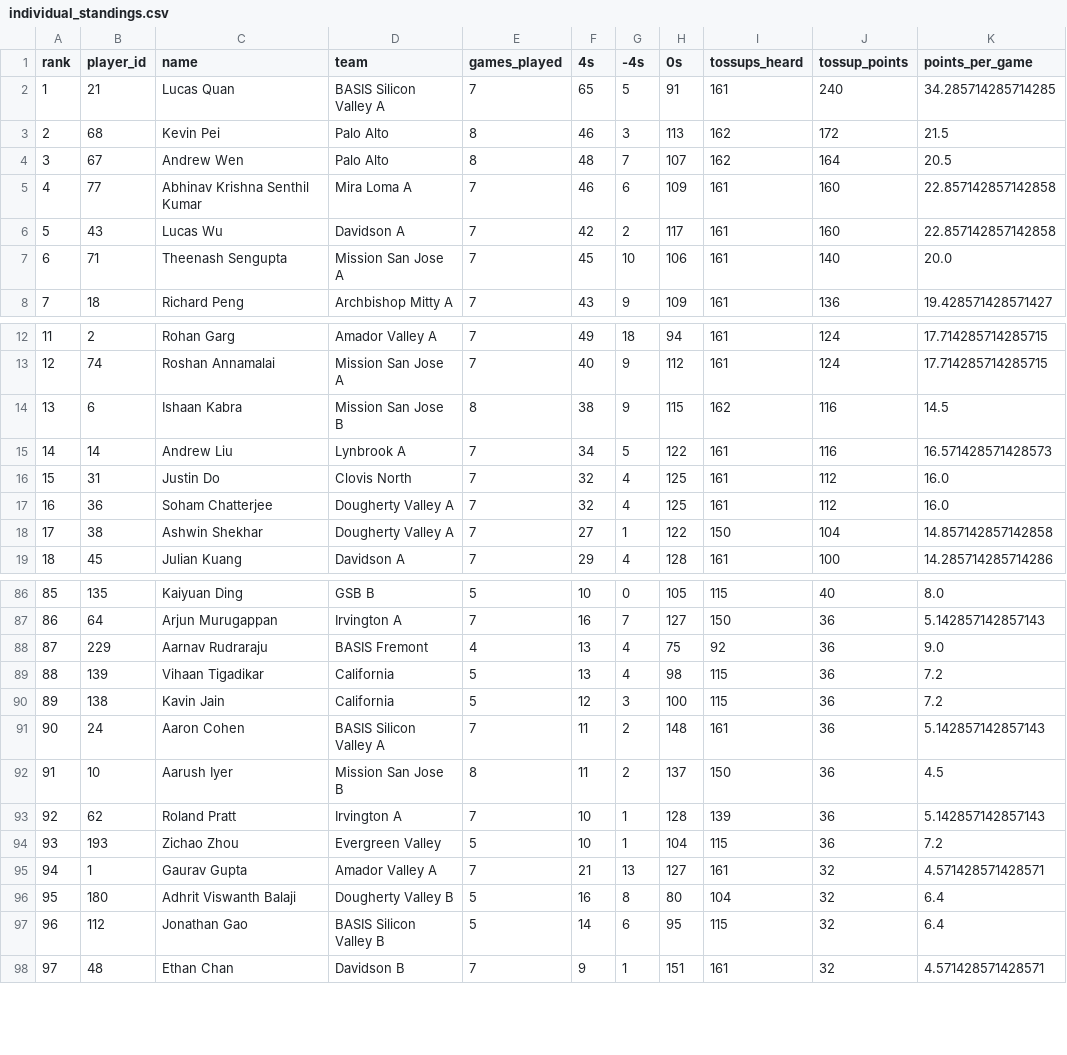
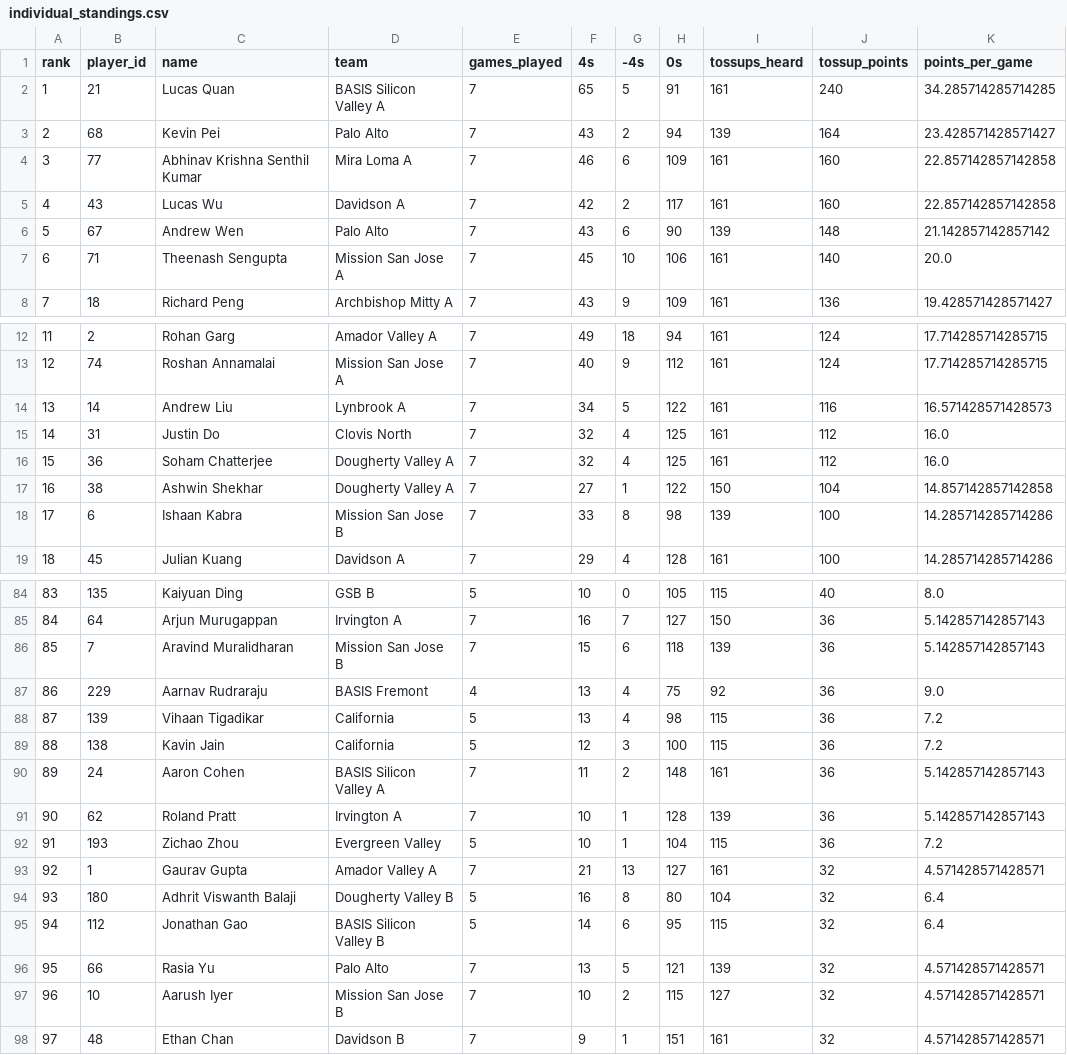
Before and after one commit to xpoes123/scibowl-org, a CSV file: stats/stanford-science-bowl/individual_standings.csv, drawn as a sheet; only a part is shown, gaps mark what is left out; removed rows and columns are numbered as before the commit, all else as after; the diff covers the shown part only; the diff names each change by its address in the sheet, - before the commit and + after, or states it on an @@ line.

```diff
--- a/stats/stanford-science-bowl/individual_standings.csv
+++ b/stats/stanford-science-bowl/individual_standings.csv
-E3 (games_played): 8
+E3 (games_played): 7
-F3 (4s): 46
+F3 (4s): 43
-G3 (-4s): 3
+G3 (-4s): 2
-H3 (0s): 113
+H3 (0s): 94
-I3 (tossups_heard): 162
+I3 (tossups_heard): 139
-J3 (tossup_points): 172
+J3 (tossup_points): 164
-K3 (points_per_game): 21.5
+K3 (points_per_game): 23.428571428571427
-row 4: 3 | 67 | Andrew Wen | Palo Alto | 8 | 48 | 7 | 107 | 162 | 164 | 20.5
@@ column A (rank) renumbered between rows 4 and 95 @@
+row 6: 5 | 67 | Andrew Wen | Palo Alto | 7 | 43 | 6 | 90 | 139 | 148 | 21.142857142857142
-row 14: 13 | 6 | Ishaan Kabra | Mission San Jose B | 8 | 38 | 9 | 115 | 162 | 116 | 14.5
+row 18: 17 | 6 | Ishaan Kabra | Mission San Jose B | 7 | 33 | 8 | 98 | 139 | 100 | 14.285714285714286
+row 86: 85 | 7 | Aravind Muralidharan | Mission San Jose B | 7 | 15 | 6 | 118 | 139 | 36 | 5.142857142857143
-row 92: 91 | 10 | Aarush Iyer | Mission San Jose B | 8 | 11 | 2 | 137 | 150 | 36 | 4.5
+row 96: 95 | 66 | Rasia Yu | Palo Alto | 7 | 13 | 5 | 121 | 139 | 32 | 4.571428571428571
+row 97: 96 | 10 | Aarush Iyer | Mission San Jose B | 7 | 10 | 2 | 115 | 127 | 32 | 4.571428571428571
```
Also changed, not shown: 2 removed rows and 10 edited cells elsewhere in this file, stats/stanford-science-bowl/facts/game_players.csv, stats/stanford-science-bowl/facts/game_players_by_category.csv, 17 other files.
